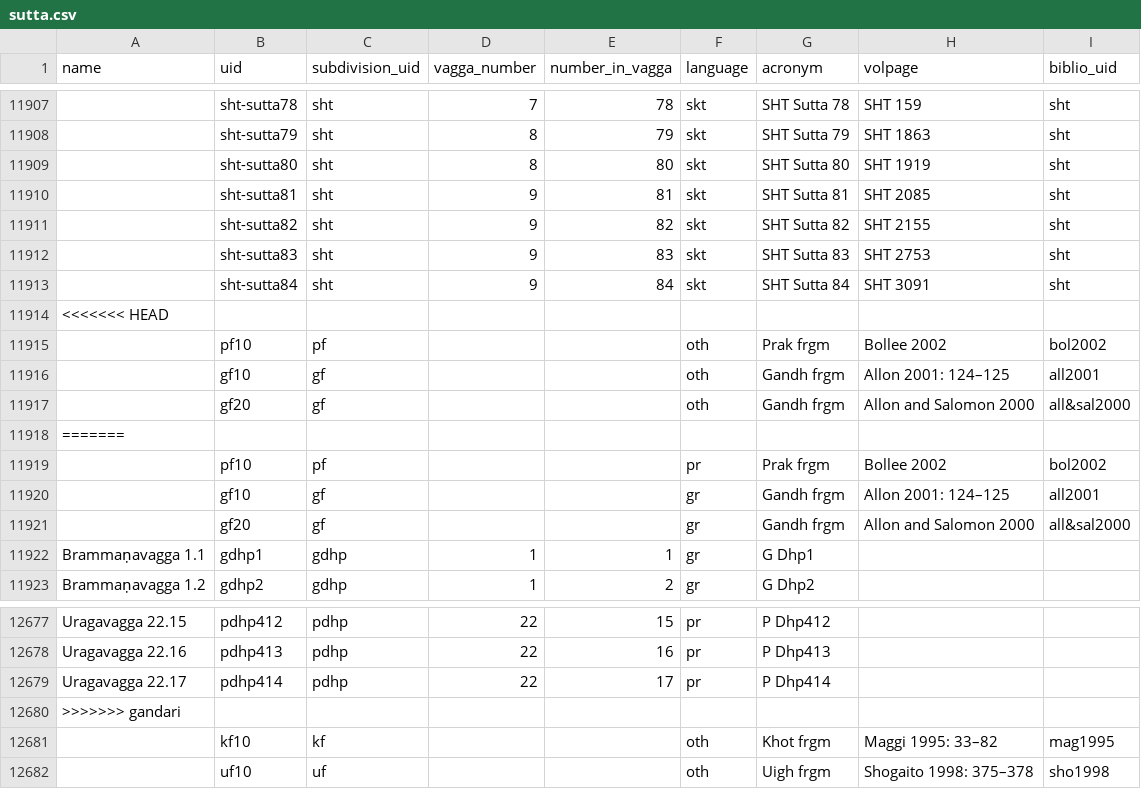
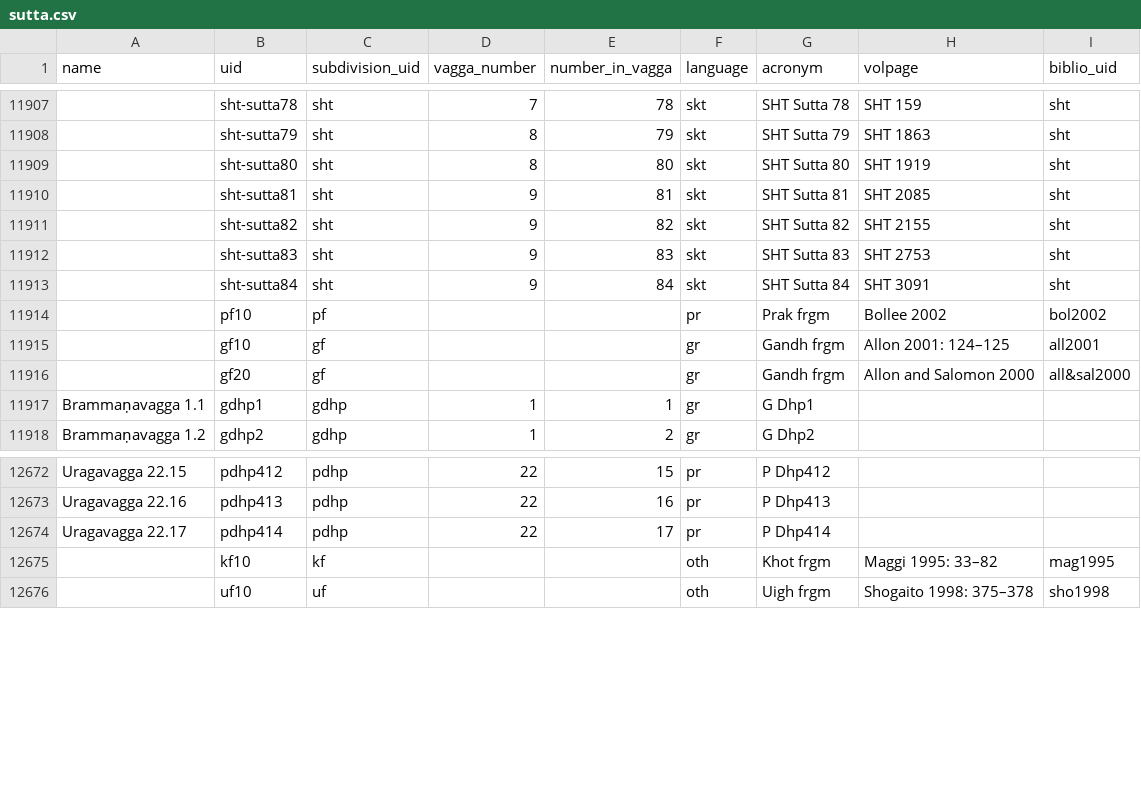
Before and after one commit to suttacentral/legacy-suttacentral-data, a CSV file: table/sutta.csv, drawn as a sheet; only a part is shown, gaps mark what is left out; the diff names each change by its address in the sheet, - before the commit and + after, or states it on an @@ line.

Commit message:
merge errors

```diff
--- a/table/sutta.csv
+++ b/table/sutta.csv
-row 11914: <<<<<<< HEAD
-row 11915:  | pf10 | pf |  |  | oth | Prak frgm | Bollee 2002 | bol2002
-row 11916:  | gf10 | gf |  |  | oth | Gandh frgm | Allon 2001: 124–125 | all2001
-row 11917:  | gf20 | gf |  |  | oth | Gandh frgm | Allon and Salomon 2000 | all&sal2000
-row 11918: =======
-row 12680: >>>>>>> gandari
```
